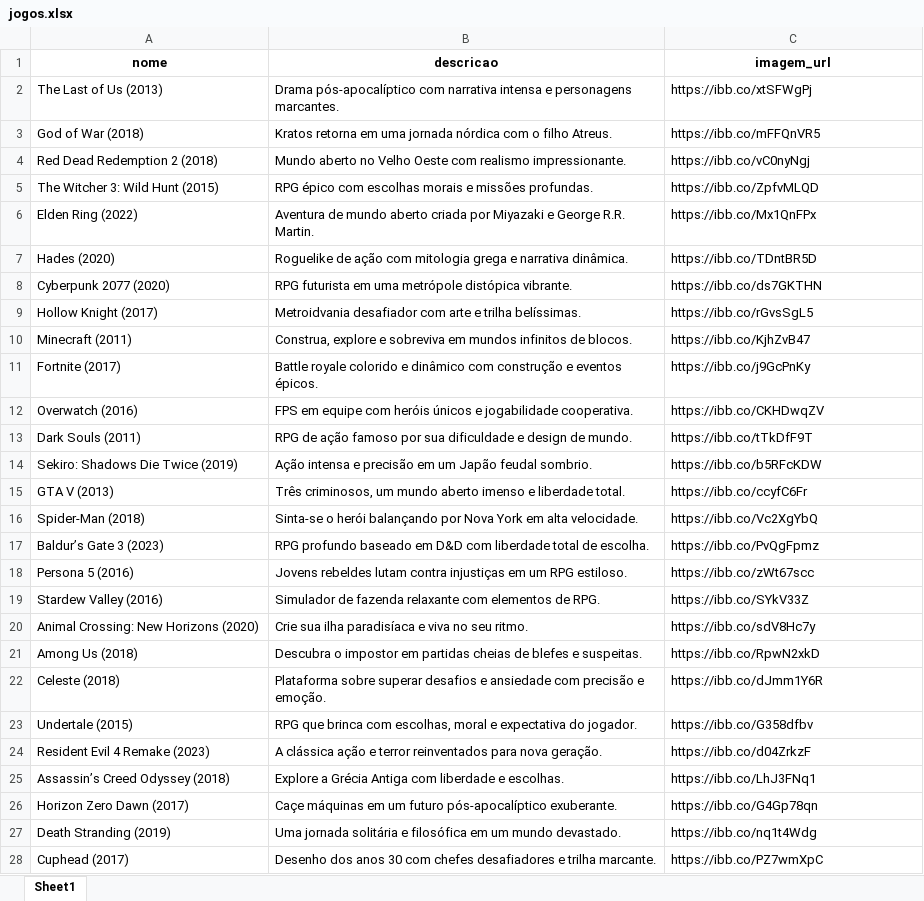
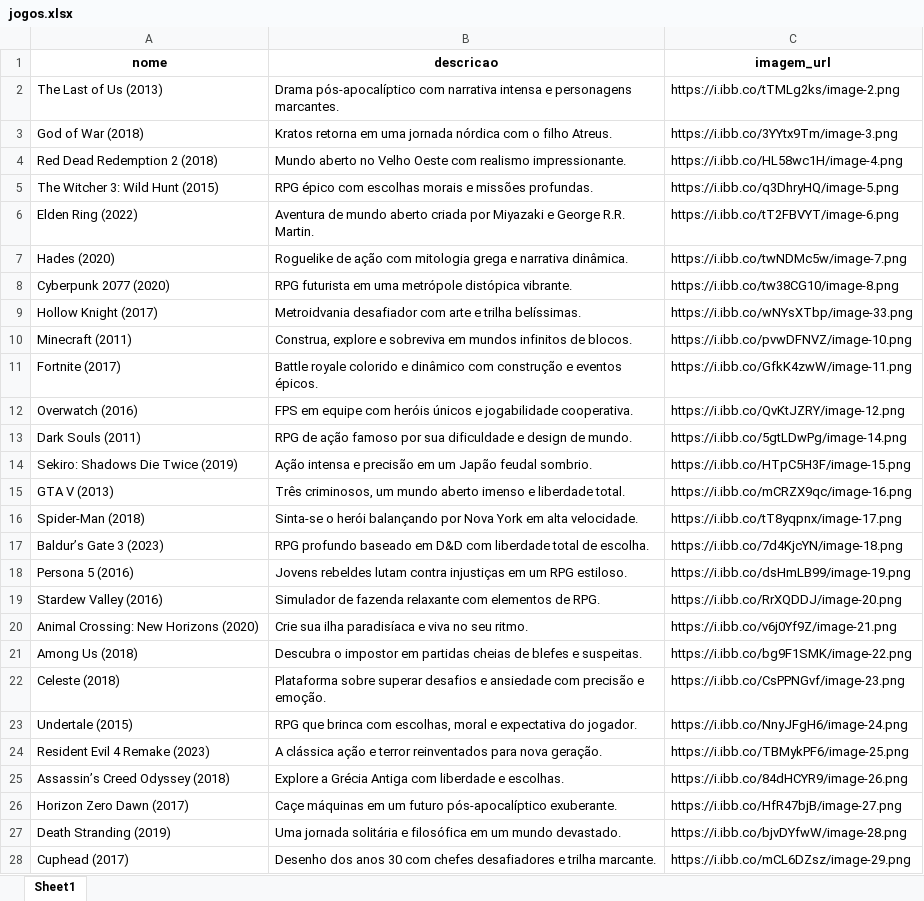
Before and after one commit to fdmarone/projeto-integrador, an Excel workbook: database/seeders/data/jogos.xlsx, sheet Sheet1, drawn as a sheet; only a part is shown; values as stored, in another font and other column widths than the file's, no borders; the diff covers the shown part only; the diff names each change by its address in the sheet, - before the commit and + after, or states it on an @@ line.

Commit message:
Ajusta link das imagens dos jogos

```diff
--- a/database/seeders/data/jogos.xlsx (sheet Sheet1)
+++ b/database/seeders/data/jogos.xlsx (sheet Sheet1)
-C2 (imagem_url): https://ibb.co/xtSFWgPj
+C2 (imagem_url): https://i.ibb.co/tTMLg2ks/image-2.png
-C3 (imagem_url): https://ibb.co/mFFQnVR5
+C3 (imagem_url): https://i.ibb.co/3YYtx9Tm/image-3.png
-C4 (imagem_url): https://ibb.co/vC0nyNgj
+C4 (imagem_url): https://i.ibb.co/HL58wc1H/image-4.png
-C5 (imagem_url): https://ibb.co/ZpfvMLQD
+C5 (imagem_url): https://i.ibb.co/q3DhryHQ/image-5.png
-C6 (imagem_url): https://ibb.co/Mx1QnFPx
+C6 (imagem_url): https://i.ibb.co/tT2FBVYT/image-6.png
-C7 (imagem_url): https://ibb.co/TDntBR5D
+C7 (imagem_url): https://i.ibb.co/twNDMc5w/image-7.png
-C8 (imagem_url): https://ibb.co/ds7GKTHN
+C8 (imagem_url): https://i.ibb.co/tw38CG10/image-8.png
-C9 (imagem_url): https://ibb.co/rGvsSgL5
+C9 (imagem_url): https://i.ibb.co/wNYsXTbp/image-33.png
-C10 (imagem_url): https://ibb.co/KjhZvB47
+C10 (imagem_url): https://i.ibb.co/pvwDFNVZ/image-10.png
-C11 (imagem_url): https://ibb.co/j9GcPnKy
+C11 (imagem_url): https://i.ibb.co/GfkK4zwW/image-11.png
-C12 (imagem_url): https://ibb.co/CKHDwqZV
+C12 (imagem_url): https://i.ibb.co/QvKtJZRY/image-12.png
-C13 (imagem_url): https://ibb.co/tTkDfF9T
+C13 (imagem_url): https://i.ibb.co/5gtLDwPg/image-14.png
-C14 (imagem_url): https://ibb.co/b5RFcKDW
+C14 (imagem_url): https://i.ibb.co/HTpC5H3F/image-15.png
-C15 (imagem_url): https://ibb.co/ccyfC6Fr
+C15 (imagem_url): https://i.ibb.co/mCRZX9qc/image-16.png
-C16 (imagem_url): https://ibb.co/Vc2XgYbQ
+C16 (imagem_url): https://i.ibb.co/tT8yqpnx/image-17.png
-C17 (imagem_url): https://ibb.co/PvQgFpmz
+C17 (imagem_url): https://i.ibb.co/7d4KjcYN/image-18.png
-C18 (imagem_url): https://ibb.co/zWt67scc
+C18 (imagem_url): https://i.ibb.co/dsHmLB99/image-19.png
-C19 (imagem_url): https://ibb.co/SYkV33Z
+C19 (imagem_url): https://i.ibb.co/RrXQDDJ/image-20.png
-C20 (imagem_url): https://ibb.co/sdV8Hc7y
+C20 (imagem_url): https://i.ibb.co/v6j0Yf9Z/image-21.png
-C21 (imagem_url): https://ibb.co/RpwN2xkD
+C21 (imagem_url): https://i.ibb.co/bg9F1SMK/image-22.png
-C22 (imagem_url): https://ibb.co/dJmm1Y6R
+C22 (imagem_url): https://i.ibb.co/CsPPNGvf/image-23.png
-C23 (imagem_url): https://ibb.co/G358dfbv
+C23 (imagem_url): https://i.ibb.co/NnyJFgH6/image-24.png
-C24 (imagem_url): https://ibb.co/d04ZrkzF
+C24 (imagem_url): https://i.ibb.co/TBMykPF6/image-25.png
-C25 (imagem_url): https://ibb.co/LhJ3FNq1
+C25 (imagem_url): https://i.ibb.co/84dHCYR9/image-26.png
-C26 (imagem_url): https://ibb.co/G4Gp78qn
+C26 (imagem_url): https://i.ibb.co/HfR47bjB/image-27.png
-C27 (imagem_url): https://ibb.co/nq1t4Wdg
+C27 (imagem_url): https://i.ibb.co/bjvDYfwW/image-28.png
-C28 (imagem_url): https://ibb.co/PZ7wmXpC
+C28 (imagem_url): https://i.ibb.co/mCL6DZsz/image-29.png
```
Also changed, not shown: 3 edited cells elsewhere in this sheet.
